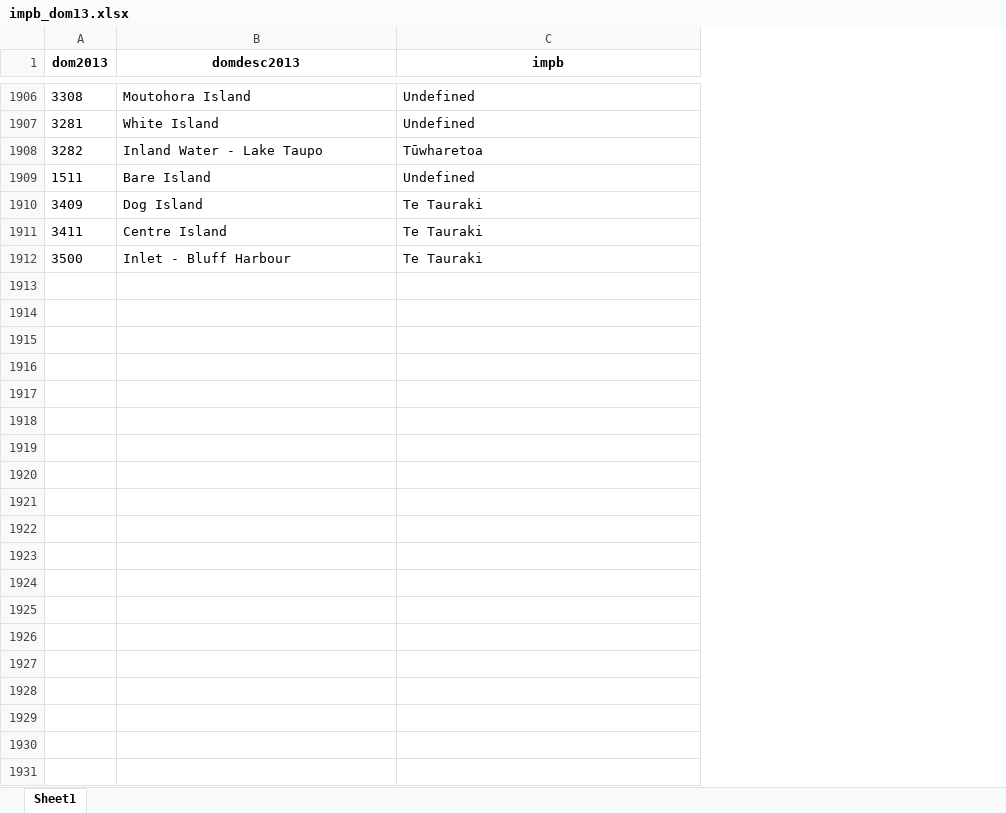
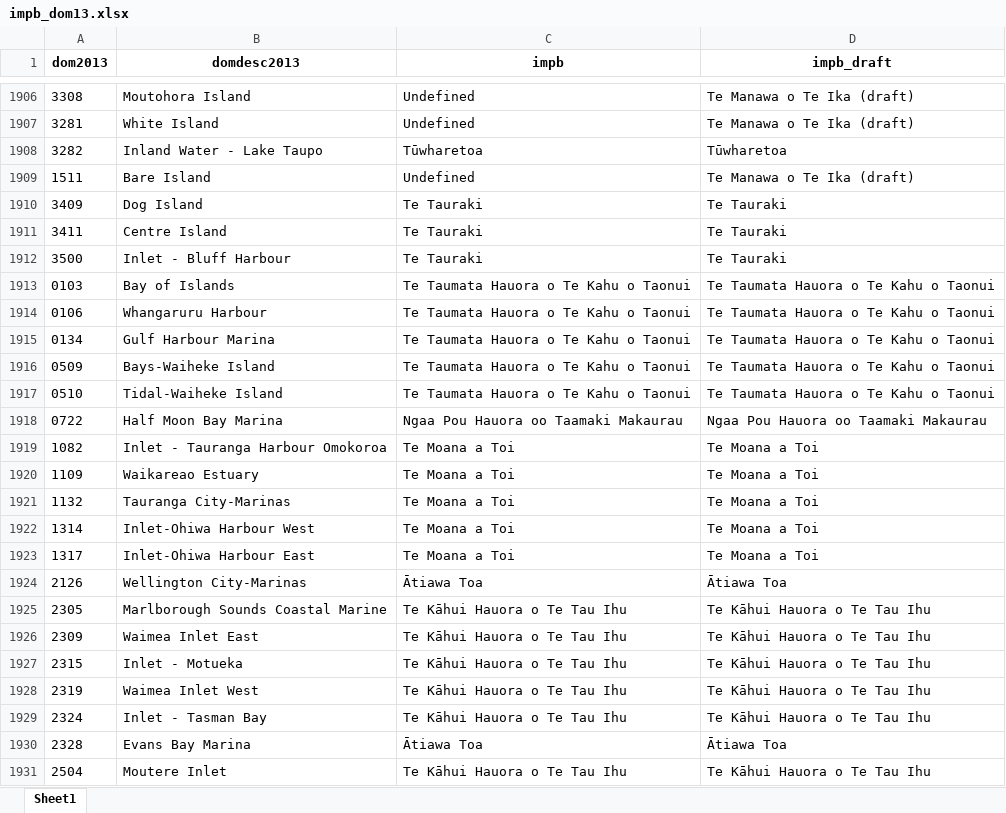
Before and after one commit to minhealthnz/iwi-maori-partnership-boards, an Excel workbook: data/impb_dom13.xlsx, sheet Sheet1, drawn as a sheet; only a part is shown, gaps mark what is left out; values as stored, in another font and other column widths than the file's, no borders; the diff covers the shown part only; the diff names each change by its address in the sheet, - before the commit and + after, or states it on an @@ line.

```diff
--- a/data/impb_dom13.xlsx (sheet Sheet1)
+++ b/data/impb_dom13.xlsx (sheet Sheet1)
+column D (impb_draft), rows 1906-1912: Te Manawa o Te Ika (draft) | Te Manawa o Te Ika (draft) | Tūwharetoa | Te Manawa o Te Ika (draft) | Te Tauraki | Te Tauraki | Te Tauraki
+row 1913: 0103 | Bay of Islands | Te Taumata Hauora o Te Kahu o Taonui | Te Taumata Hauora o Te Kahu o Taonui
+row 1914: 0106 | Whangaruru Harbour | Te Taumata Hauora o Te Kahu o Taonui | Te Taumata Hauora o Te Kahu o Taonui
+row 1915: 0134 | Gulf Harbour Marina | Te Taumata Hauora o Te Kahu o Taonui | Te Taumata Hauora o Te Kahu o Taonui
+row 1916: 0509 | Bays-Waiheke Island | Te Taumata Hauora o Te Kahu o Taonui | Te Taumata Hauora o Te Kahu o Taonui
+row 1917: 0510 | Tidal-Waiheke Island | Te Taumata Hauora o Te Kahu o Taonui | Te Taumata Hauora o Te Kahu o Taonui
+row 1918: 0722 | Half Moon Bay Marina | Ngaa Pou Hauora oo Taamaki Makaurau | Ngaa Pou Hauora oo Taamaki Makaurau
+row 1919: 1082 | Inlet - Tauranga Harbour Omokoroa | Te Moana a Toi | Te Moana a Toi
+row 1920: 1109 | Waikareao Estuary | Te Moana a Toi | Te Moana a Toi
+row 1921: 1132 | Tauranga City-Marinas | Te Moana a Toi | Te Moana a Toi
+row 1922: 1314 | Inlet-Ohiwa Harbour West | Te Moana a Toi | Te Moana a Toi
+row 1923: 1317 | Inlet-Ohiwa Harbour East | Te Moana a Toi | Te Moana a Toi
+row 1924: 2126 | Wellington City-Marinas | Ātiawa Toa | Ātiawa Toa
+row 1925: 2305 | Marlborough Sounds Coastal Marine | Te Kāhui Hauora o Te Tau Ihu | Te Kāhui Hauora o Te Tau Ihu
+row 1926: 2309 | Waimea Inlet East | Te Kāhui Hauora o Te Tau Ihu | Te Kāhui Hauora o Te Tau Ihu
+row 1927: 2315 | Inlet - Motueka | Te Kāhui Hauora o Te Tau Ihu | Te Kāhui Hauora o Te Tau Ihu
+row 1928: 2319 | Waimea Inlet West | Te Kāhui Hauora o Te Tau Ihu | Te Kāhui Hauora o Te Tau Ihu
+row 1929: 2324 | Inlet - Tasman Bay | Te Kāhui Hauora o Te Tau Ihu | Te Kāhui Hauora o Te Tau Ihu
+row 1930: 2328 | Evans Bay Marina | Ātiawa Toa | Ātiawa Toa
+row 1931: 2504 | Moutere Inlet | Te Kāhui Hauora o Te Tau Ihu | Te Kāhui Hauora o Te Tau Ihu
```
Also changed, not shown: 47 added rows and 292 edited cells elsewhere in this sheet, data/impb_sa2_2023.xlsx, 4 other files.
